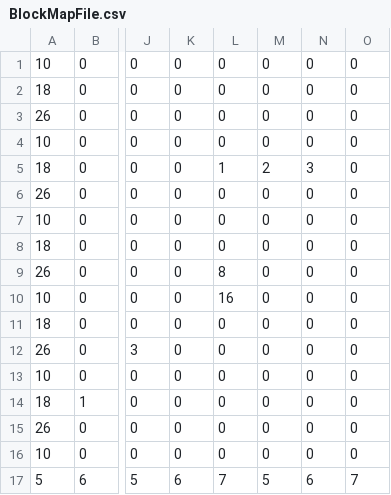
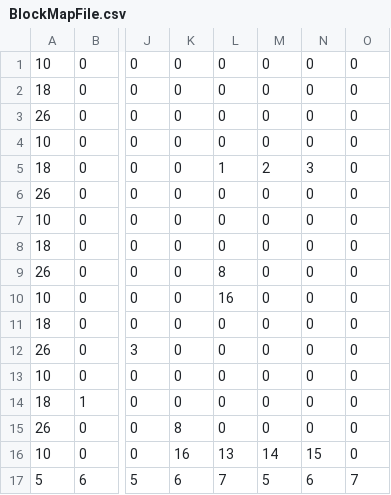
Before and after one commit to MotomiYamada0223/DotGame, a CSV file: Resource/Map/BlockMapFile.csv, drawn as a sheet; only a part is shown, gaps mark what is left out; the diff names each change by its address in the sheet, - before the commit and + after, or states it on an @@ line.

```diff
--- a/Resource/Map/BlockMapFile.csv
+++ b/Resource/Map/BlockMapFile.csv
-K15: 0
+K15: 8
-K16: 0
+K16: 16
-L16: 0
+L16: 13
-M16: 0
+M16: 14
-N16: 0
+N16: 15
```
Also changed, not shown: 6 other files.
